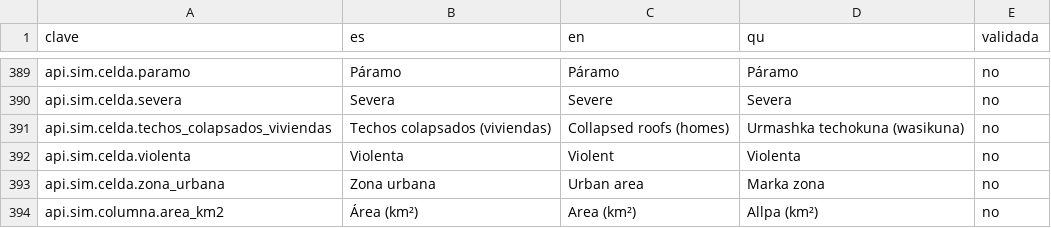
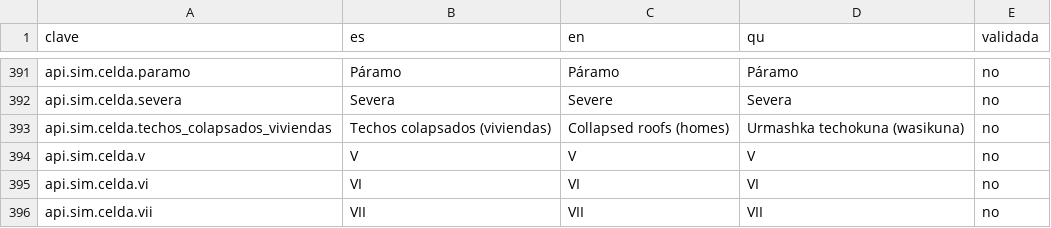
Before and after one commit to jmnss/PACHA, a CSV file: docs/traduccion-kichwa.csv, drawn as a sheet; only a part is shown, gaps mark what is left out; the shorter side is filled out with more unchanged rows; the diff covers the shown part only.

```diff
--- a/docs/traduccion-kichwa.csv
+++ b/docs/traduccion-kichwa.csv
@@ -391 +393,4 @@ api.sim.celda.severa,Severa,Severe,Severa,no
 api.sim.celda.techos_colapsados_viviendas,Techos colapsados (viviendas),Collapsed roofs (homes),Urmashka techokuna (wasikuna),no
+api.sim.celda.v,V,V,V,no
+api.sim.celda.vi,VI,VI,VI,no
+api.sim.celda.vii,VII,VII,VII,no
```
Also changed, not shown: 4 added rows and 4 edited cells elsewhere in this file, 21 other files.
